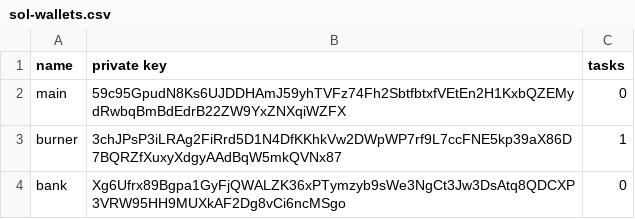
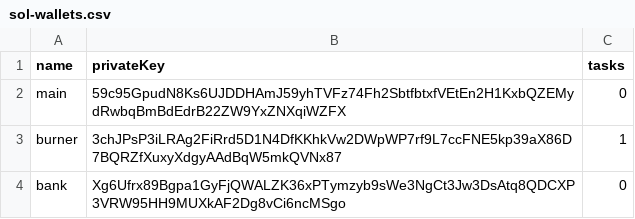
Before and after one commit to ProcreationAI/Neura, a CSV file: sol-wallets.csv, drawn as a sheet.

```diff
--- a/sol-wallets.csv
+++ b/sol-wallets.csv
@@ -1,2 +1,2 @@
-"name","private key","tasks"
+"name","privateKey","tasks"
 "main","59c95GpudN8Ks6UJDDHAmJ59yhTVFz74Fh2SbtfbtxfVEtEn2H1KxbQZEMydRwbqBmBdEdrB22ZW9YxZNXqiWZFX","0"
```
Also changed, not shown: 6 other files.
